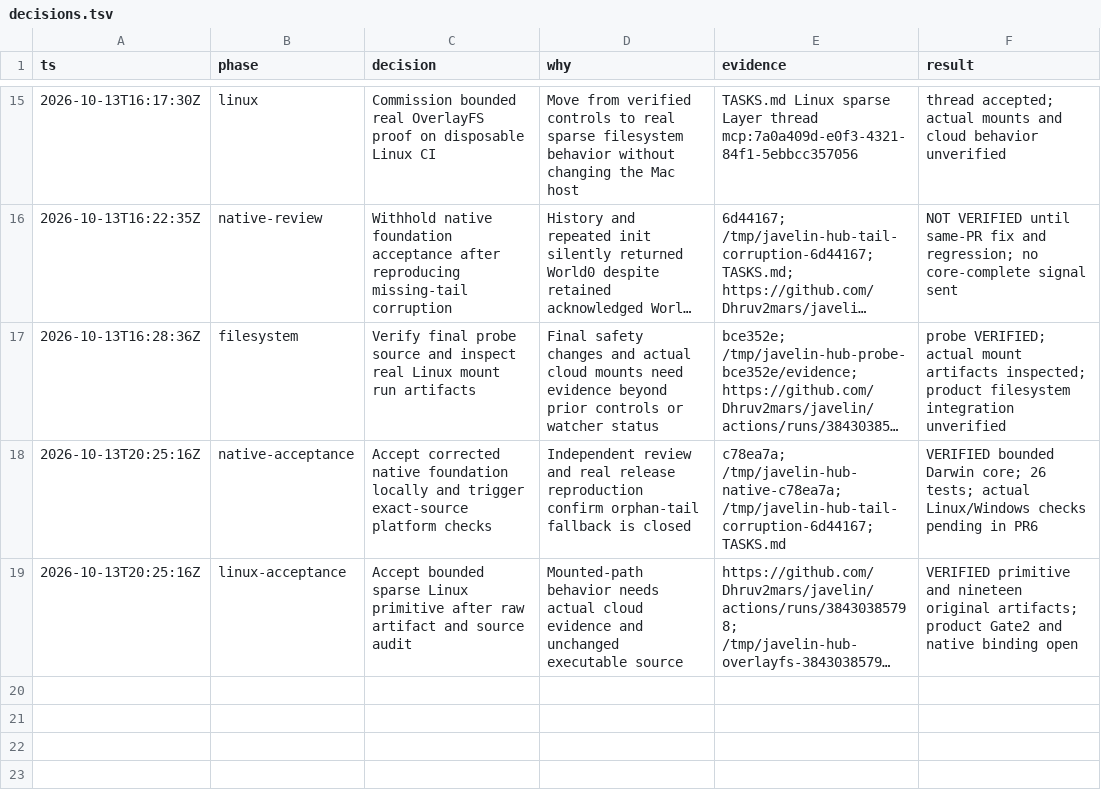
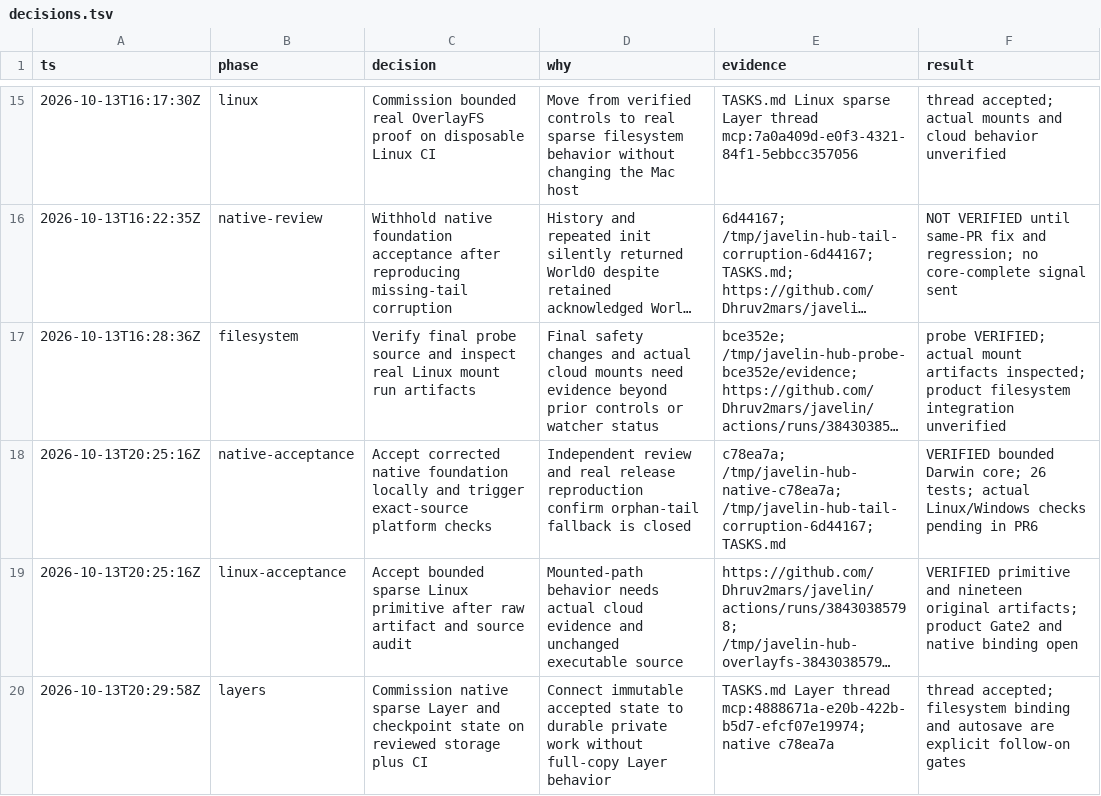
Before and after one commit to Dhruv2mars/javelin, a TSV file: decisions.tsv, drawn as a sheet; only a part is shown, gaps mark what is left out; long unchanged cells end in …; the diff names each change by its address in the sheet, - before the commit and + after, or states it on an @@ line.

Commit message:
chore: commission native Layer checkpoint foundation

```diff
--- a/decisions.tsv
+++ b/decisions.tsv
+row 20: 2026-10-13T20:29:58Z | layers | Commission native sparse Layer and checkpoint state on reviewed storage plus CI | Connect immutable accepted state to durable private work without full-copy Layer behavior | TASKS.md Layer thread mcp:4888671a-e20b-422b-b5d7-efcf07e19974; native c78ea7a | thread accepted; filesystem binding and autosave are explicit follow-on gates
```
Also changed, not shown: 1 other file.
